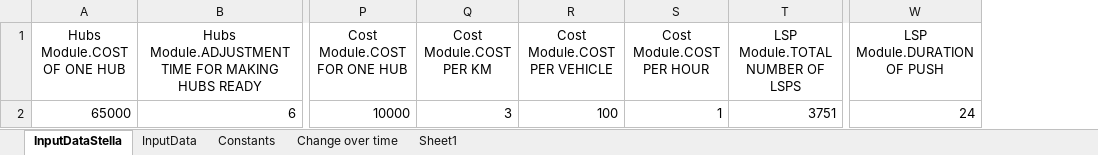
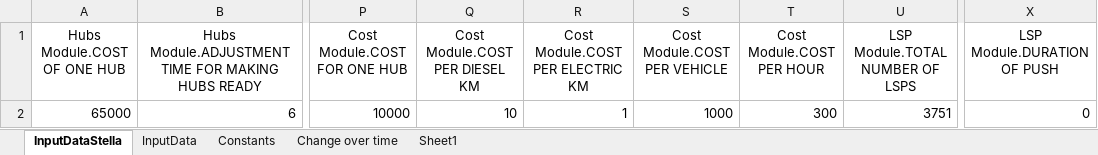
Before and after one commit to andrukth/HubsModel, an Excel workbook: input data.xlsx, sheet InputDataStella, drawn as a sheet; only a part is shown, gaps mark what is left out; values as stored, in another font and other column widths than the file's, no borders; removed rows and columns are numbered as before the commit, all else as after; the diff names each change by its address in the sheet, - before the commit and + after, or states it on an @@ line.

Commit message:
updated structure of the model (in terms of efficiencies) and updated cost for km
efficiency update was only a bit visual and updated the interface as well

cost per km is now divided between electric and diesel

```diff
--- a/input data.xlsx (sheet InputDataStella)
+++ b/input data.xlsx (sheet InputDataStella)
-column Q (Cost Module.COST PER KM), row 2: 3
+column Q (Cost Module.COST PER DIESEL KM), row 2: 10
+column R (Cost Module.COST PER ELECTRIC KM), row 2: 1
-S2 (Cost Module.COST PER VEHICLE): 100
+S2 (Cost Module.COST PER VEHICLE): 1000
-T2 (Cost Module.COST PER HOUR): 1
+T2 (Cost Module.COST PER HOUR): 300
-X2 (LSP Module.DURATION OF PUSH): 24
+X2 (LSP Module.DURATION OF PUSH): 0
```
Also changed, not shown: sheet InputData, sheet Constants, formulas that keep their value, 2 other files.
